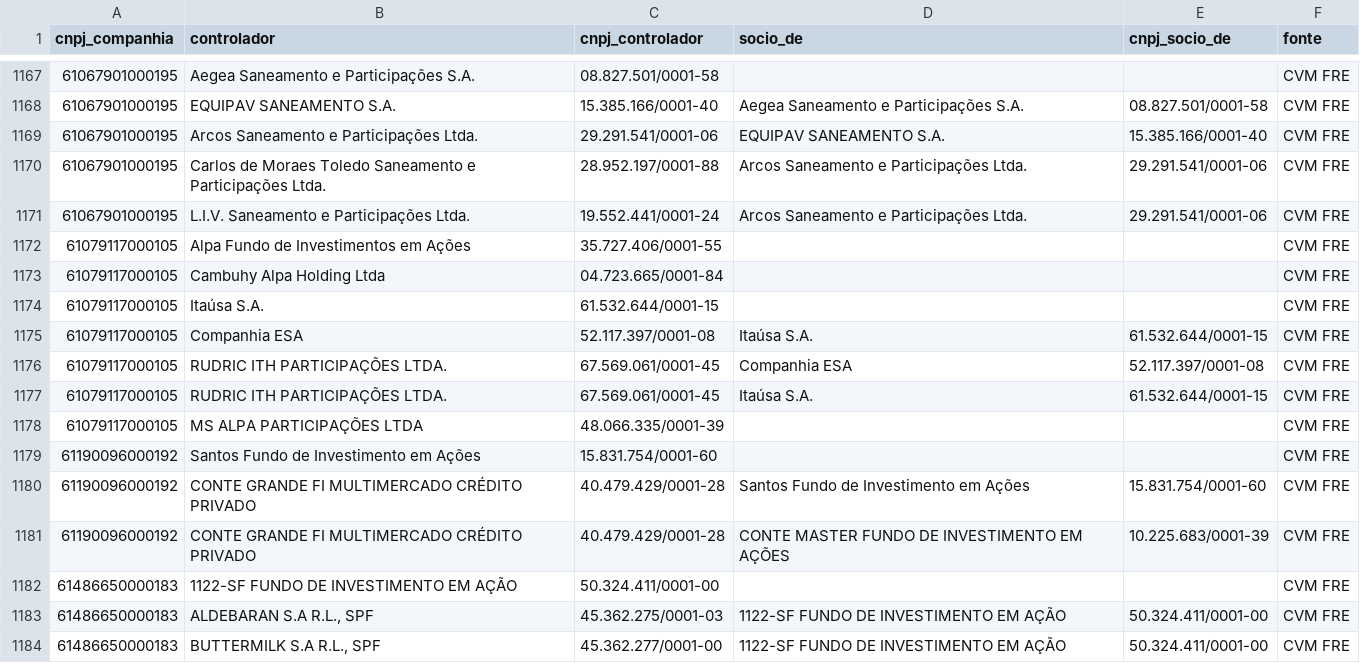
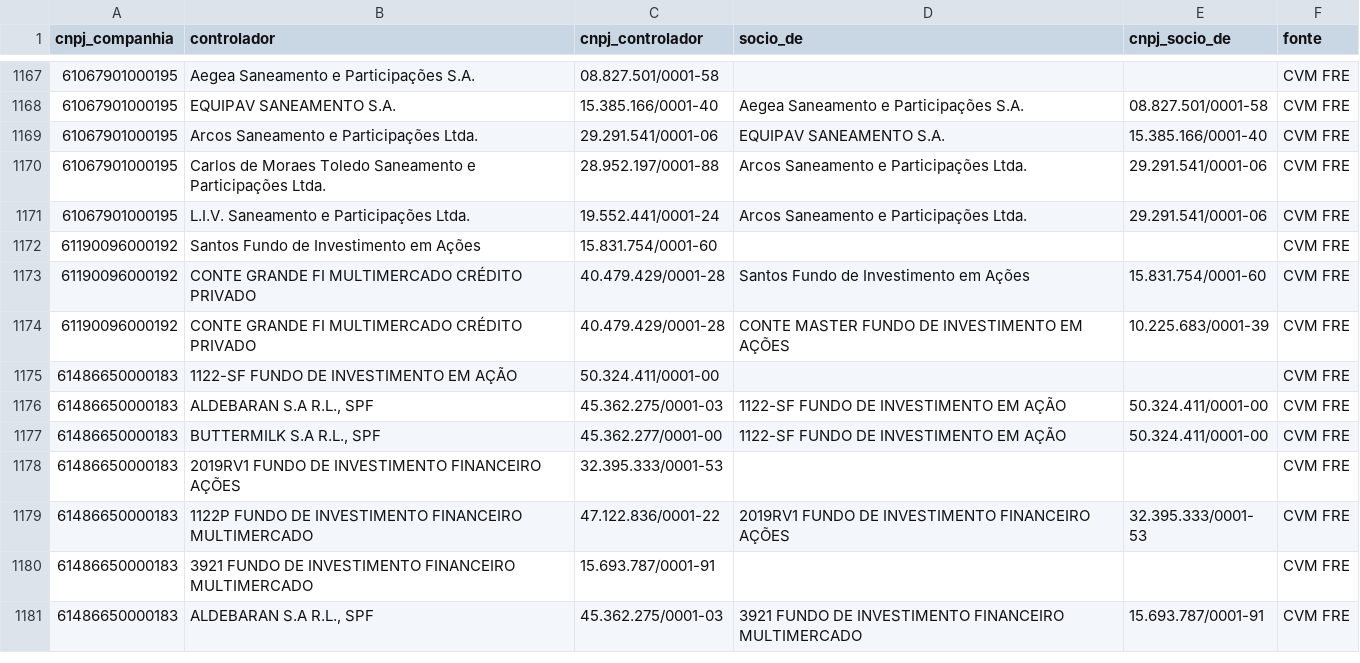
Before and after one commit to alissondpoliveira/grafo-credito, a CSV file: dados/referencia/controladores_cvm.csv, drawn as a sheet; only a part is shown, gaps mark what is left out; the shorter side is filled out with more unchanged rows; the diff names each change by its address in the sheet, - before the commit and + after, or states it on an @@ line.

```diff
--- a/dados/referencia/controladores_cvm.csv
+++ b/dados/referencia/controladores_cvm.csv
-row 1172: 61079117000105 | Alpa Fundo de Investimentos em Ações | 35.727.406/0001-55 |  |  | CVM FRE
-row 1173: 61079117000105 | Cambuhy Alpa Holding Ltda | 04.723.665/0001-84 |  |  | CVM FRE
-row 1174: 61079117000105 | Itaúsa S.A. | 61.532.644/0001-15 |  |  | CVM FRE
-row 1175: 61079117000105 | Companhia ESA | 52.117.397/0001-08 | Itaúsa S.A. | 61.532.644/0001-15 | CVM FRE
-row 1176: 61079117000105 | RUDRIC ITH PARTICIPAÇÕES LTDA. | 67.569.061/0001-45 | Companhia ESA | 52.117.397/0001-08 | CVM FRE
-row 1177: 61079117000105 | RUDRIC ITH PARTICIPAÇÕES LTDA. | 67.569.061/0001-45 | Itaúsa S.A. | 61.532.644/0001-15 | CVM FRE
-row 1178: 61079117000105 | MS ALPA PARTICIPAÇÕES LTDA | 48.066.335/0001-39 |  |  | CVM FRE
```
Also changed, not shown: dados/derivados/atributos_emissor.csv, dados/derivados/jev/fila_revisao.csv, 22 other files.
